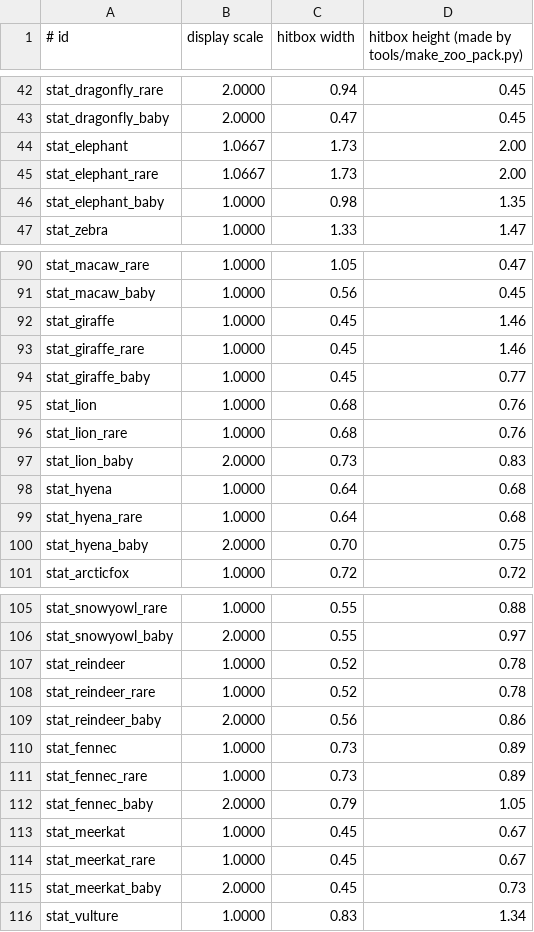
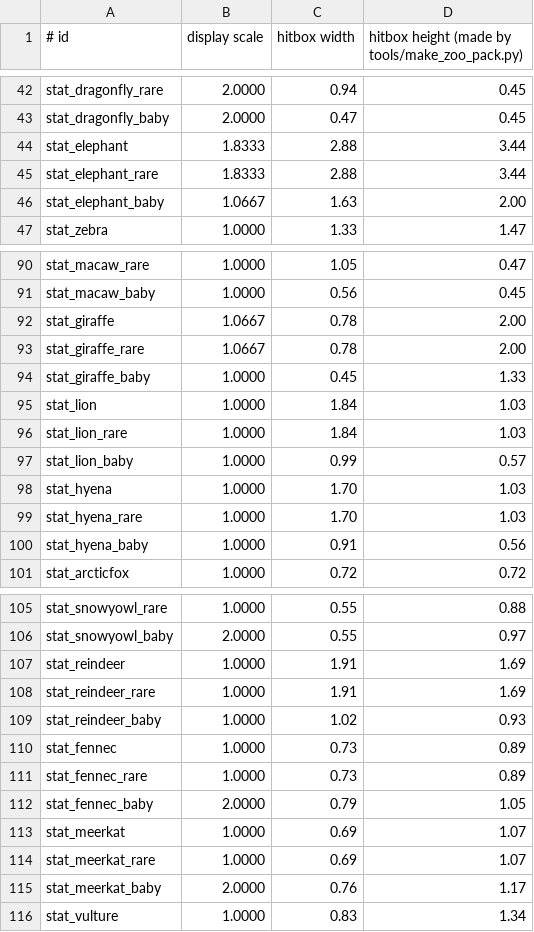
Before and after one commit to iekcorbar/iekcorbar, a CSV file: Wildlife/src/main/resources/statues.csv, drawn as a sheet; only a part is shown, gaps mark what is left out; the diff covers the shown part only.

Commit message:
Wildlife 0.9.30 + pack build56: de dierenronde is gebouwd
Eén herbouw aan het eind van de ronde, zoals afgesproken (niet per dier bouwen):
- scripts/merge-packs.py BUILD 55 -> 56: deploy/iekcorbar-pack-build56.zip, 7289 bestanden uit
  15 packs, 27,5 MB, sha1 97331cf8e2ac; merge-packs veegde build55 uit deploy/ (die was nog niet
  live, dus de batch-swap is schoon)
- audit-pack.py: 2934 modellen, 2324 item-defs, 0 problemen en 0 orphans in EIGEN namespaces
  (mmoitems apart geteld: 3, alle drie op de KNOWN-lijst) - exit 0
- Wildlife/tools/make_zoo_pack.py: 272 beeldjes-modellen + src/main/resources/statues.csv
  meeverbouwd (olifantbeeld 1,73 -> 2,88 hoog, neushoorn 1,02 -> 2,01, giraf/leeuw/meerkat/
  rendier/hyena/ara/pinguin eveneens); de beeldjes delen de boxen met de dieren, dus ze volgen
  de nieuwe maten automatisch
- pom.xml 0.9.29 -> 0.9.30, mvn -o package groen, target/Wildlife-0.9.30.jar (269 kB,
  sha1 6f54dc520d17) naar deploy/; deploy/Wildlife-0.9.29.jar weg (nooit live geweest)
Server is NIET aangeraakt: TE-DEPLOYEN.txt is ververst (jar-, pack-, FMM- en testlijst-regels) en
wacht op een lege server en de uitrol van de eigenaar.

```diff
--- a/Wildlife/src/main/resources/statues.csv
+++ b/Wildlife/src/main/resources/statues.csv
@@ -43,5 +43,5 @@ stat_dragonfly_rare,2.0000,0.94,0.45
 stat_dragonfly_baby,2.0000,0.47,0.45
-stat_elephant,1.0667,1.73,2.00
-stat_elephant_rare,1.0667,1.73,2.00
-stat_elephant_baby,1.0000,0.98,1.35
+stat_elephant,1.8333,2.88,3.44
+stat_elephant_rare,1.8333,2.88,3.44
+stat_elephant_baby,1.0667,1.63,2.00
 stat_zebra,1.0000,1.33,1.47
@@ -91,11 +91,11 @@ stat_macaw_rare,1.0000,1.05,0.47
 stat_macaw_baby,1.0000,0.56,0.45
-stat_giraffe,1.0000,0.45,1.46
-stat_giraffe_rare,1.0000,0.45,1.46
-stat_giraffe_baby,1.0000,0.45,0.77
-stat_lion,1.0000,0.68,0.76
-stat_lion_rare,1.0000,0.68,0.76
-stat_lion_baby,2.0000,0.73,0.83
-stat_hyena,1.0000,0.64,0.68
-stat_hyena_rare,1.0000,0.64,0.68
-stat_hyena_baby,2.0000,0.70,0.75
+stat_giraffe,1.0667,0.78,2.00
+stat_giraffe_rare,1.0667,0.78,2.00
+stat_giraffe_baby,1.0000,0.45,1.33
+stat_lion,1.0000,1.84,1.03
+stat_lion_rare,1.0000,1.84,1.03
+stat_lion_baby,1.0000,0.99,0.57
+stat_hyena,1.0000,1.70,1.03
+stat_hyena_rare,1.0000,1.70,1.03
+stat_hyena_baby,1.0000,0.91,0.56
 stat_arcticfox,1.0000,0.72,0.72
@@ -106,5 +106,5 @@ stat_snowyowl_rare,1.0000,0.55,0.88
 stat_snowyowl_baby,2.0000,0.55,0.97
-stat_reindeer,1.0000,0.52,0.78
-stat_reindeer_rare,1.0000,0.52,0.78
-stat_reindeer_baby,2.0000,0.56,0.86
+stat_reindeer,1.0000,1.91,1.69
+stat_reindeer_rare,1.0000,1.91,1.69
+stat_reindeer_baby,1.0000,1.02,0.93
 stat_fennec,1.0000,0.73,0.89
@@ -112,5 +112,5 @@ stat_fennec_rare,1.0000,0.73,0.89
 stat_fennec_baby,2.0000,0.79,1.05
-stat_meerkat,1.0000,0.45,0.67
-stat_meerkat_rare,1.0000,0.45,0.67
-stat_meerkat_baby,2.0000,0.45,0.73
+stat_meerkat,1.0000,0.69,1.07
+stat_meerkat_rare,1.0000,0.69,1.07
+stat_meerkat_baby,2.0000,0.76,1.17
 stat_vulture,1.0000,0.83,1.34
```
Also changed, not shown: 6 edited cells elsewhere in this file, 23 other files.
